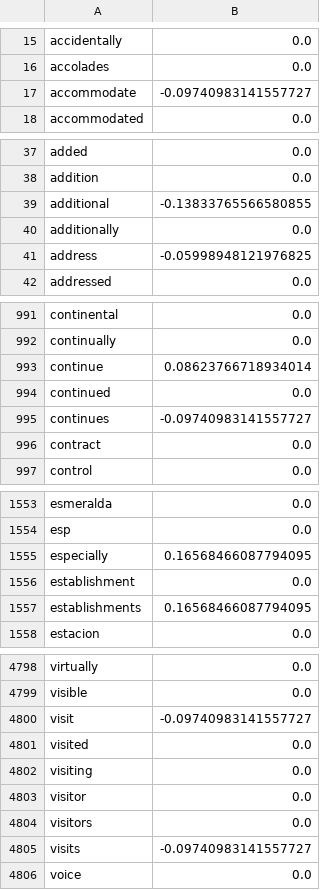
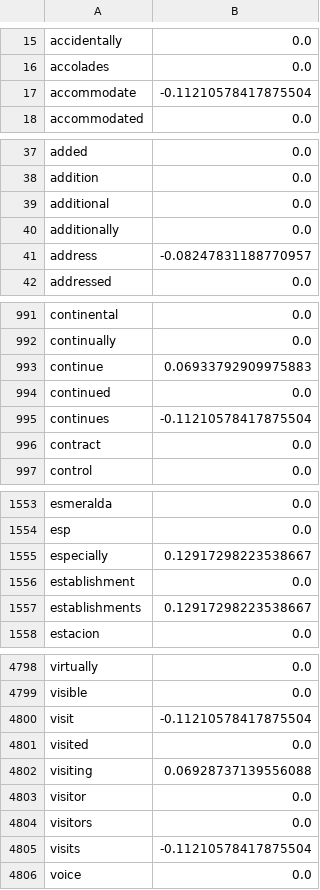
Before and after one commit to doccano/doccano, a CSV file: app/ml_modelsml_logistic_regression_weights.csv, drawn as a sheet; only a part is shown, gaps mark what is left out; the diff covers the shown part only.

```diff
--- a/app/ml_modelsml_logistic_regression_weights.csv
+++ b/app/ml_modelsml_logistic_regression_weights.csv
@@ -16,3 +16,3 @@ accidentally,0.0
 accolades,0.0
-accommodate,-0.09740983141557727
+accommodate,-0.11210578417875504
 accommodated,0.0
@@ -38,5 +38,5 @@ added,0.0
 addition,0.0
-additional,-0.13833765566580855
+additional,0.0
 additionally,0.0
-address,-0.05998948121976825
+address,-0.08247831188770957
 addressed,0.0
@@ -992,5 +992,5 @@ continental,0.0
 continually,0.0
-continue,0.08623766718934014
+continue,0.06933792909975883
 continued,0.0
-continues,-0.09740983141557727
+continues,-0.11210578417875504
 contract,0.0
@@ -1554,5 +1554,5 @@ esmeralda,0.0
 esp,0.0
-especially,0.16568466087794095
+especially,0.12917298223538667
 establishment,0.0
-establishments,0.16568466087794095
+establishments,0.12917298223538667
 estacion,0.0
@@ -4799,8 +4799,8 @@ virtually,0.0
 visible,0.0
-visit,-0.09740983141557727
+visit,-0.11210578417875504
 visited,0.0
-visiting,0.0
+visiting,0.06928737139556088
 visitor,0.0
 visitors,0.0
-visits,-0.09740983141557727
+visits,-0.11210578417875504
 voice,0.0
```
Also changed, not shown: 156 edited cells elsewhere in this file, 7 other files.
